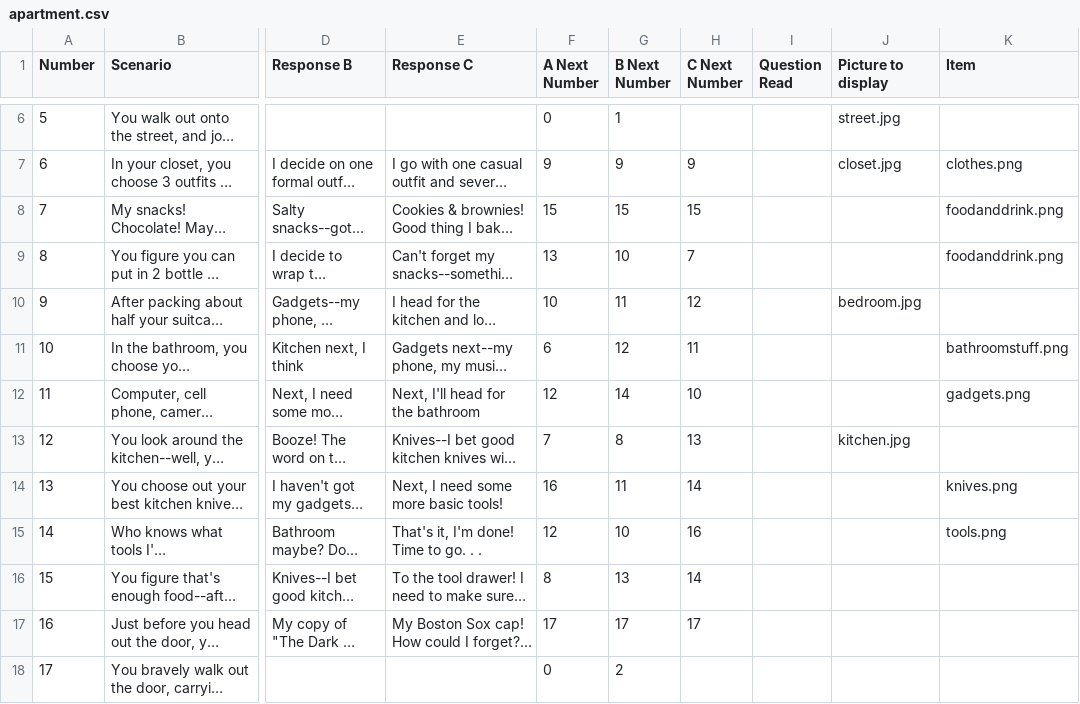
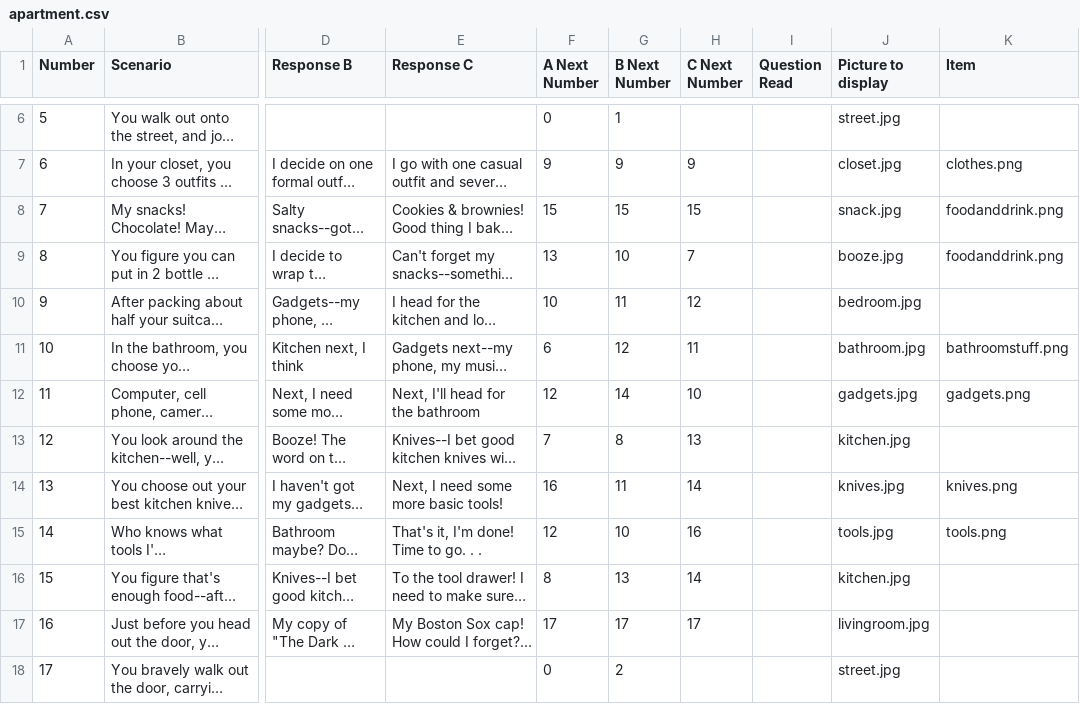
Before and after one commit to mcanultyfamily/InTheEnd, a CSV file: data/apartment.csv, drawn as a sheet; only a part is shown, gaps mark what is left out; long unchanged cells end in …; the diff names each change by its address in the sheet, - before the commit and + after, or states it on an @@ line.

Commit message:
More apartment backgrounds

```diff
--- a/data/apartment.csv
+++ b/data/apartment.csv
-J8 (Picture to display): (empty)
+J8 (Picture to display): snack.jpg
-J9 (Picture to display): (empty)
+J9 (Picture to display): booze.jpg
-J11 (Picture to display): (empty)
+J11 (Picture to display): bathroom.jpg
-J12 (Picture to display): (empty)
+J12 (Picture to display): gadgets.jpg
-J14 (Picture to display): (empty)
+J14 (Picture to display): knives.jpg
-J15 (Picture to display): (empty)
+J15 (Picture to display): tools.jpg
-J16 (Picture to display): (empty)
+J16 (Picture to display): kitchen.jpg
-J17 (Picture to display): (empty)
+J17 (Picture to display): livingroom.jpg
-J18 (Picture to display): (empty)
+J18 (Picture to display): street.jpg
```
Also changed, not shown: 12 other files.
